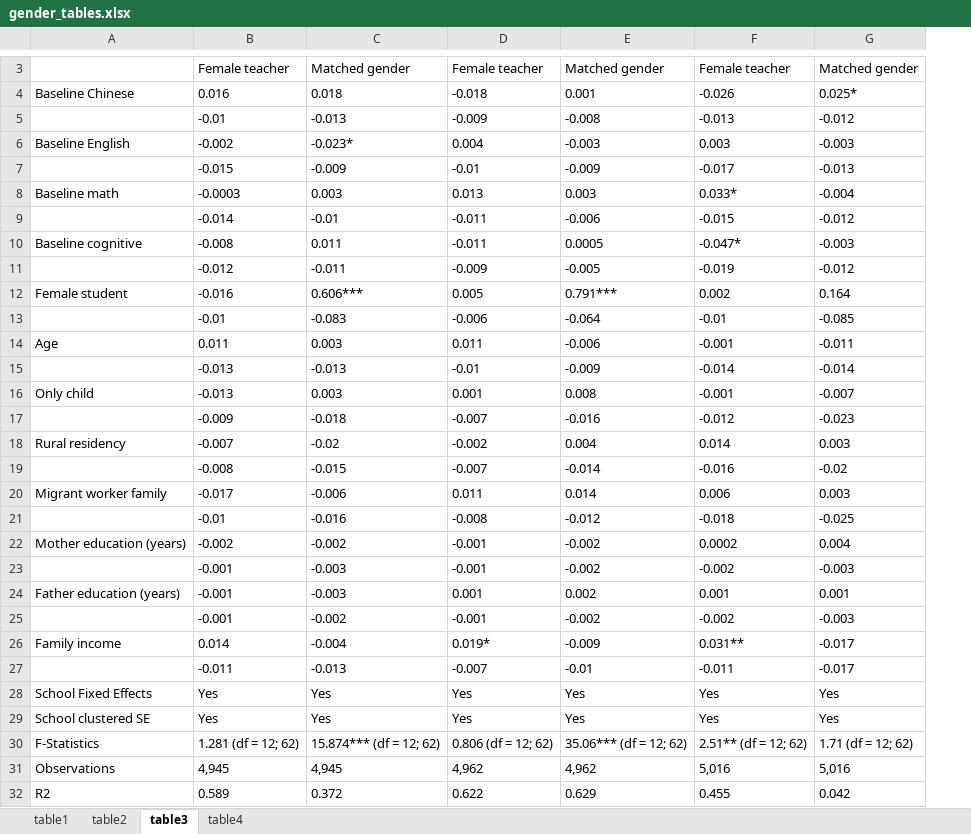
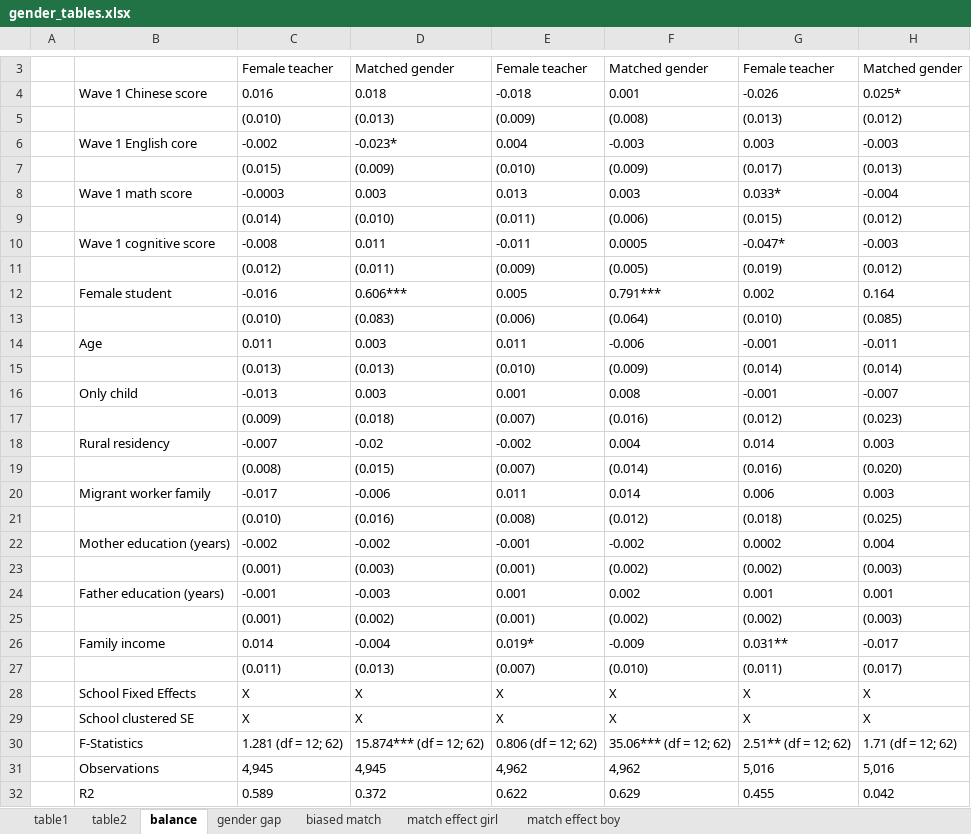
Before and after one commit to claireconglizhang/teacher-char, an Excel workbook: writeup/gender_tables.xlsx, sheet balance, drawn as a sheet; only a part is shown, gaps mark what is left out; values as stored, in another font and other column widths than the file's, no borders; removed rows and columns are numbered as before the commit, all else as after; the diff covers the shown part only; the diff names each change by its address in the sheet, - before the commit and + after, or states it on an @@ line.

```diff
--- a/writeup/gender_tables.xlsx (sheet balance)
+++ b/writeup/gender_tables.xlsx (sheet balance)
-sheet tab: table3
+sheet tab: balance
-sheet tab: table4
+sheet tab: gender gap
+sheet tab: biased match
+sheet tab: match effect girl
+sheet tab: match effect boy
+column A, empty
-B4: Baseline Chinese
+B4: Wave 1 Chinese score
-row 5:  | -0.01 | -0.013 | -0.009 | -0.008 | -0.013 | -0.012
+row 5:  |  | (0.010) | (0.013) | (0.009) | (0.008) | (0.013) | (0.012)
-B6: Baseline English
+B6: Wave 1 English core
-row 7:  | -0.015 | -0.009 | -0.01 | -0.009 | -0.017 | -0.013
+row 7:  |  | (0.015) | (0.009) | (0.010) | (0.009) | (0.017) | (0.013)
-B8: Baseline math
+B8: Wave 1 math score
-row 9:  | -0.014 | -0.01 | -0.011 | -0.006 | -0.015 | -0.012
+row 9:  |  | (0.014) | (0.010) | (0.011) | (0.006) | (0.015) | (0.012)
-B10: Baseline cognitive
+B10: Wave 1 cognitive score
-row 11:  | -0.012 | -0.011 | -0.009 | -0.005 | -0.019 | -0.012
+row 11:  |  | (0.012) | (0.011) | (0.009) | (0.005) | (0.019) | (0.012)
-row 13:  | -0.01 | -0.083 | -0.006 | -0.064 | -0.01 | -0.085
+row 13:  |  | (0.010) | (0.083) | (0.006) | (0.064) | (0.010) | (0.085)
-row 15:  | -0.013 | -0.013 | -0.01 | -0.009 | -0.014 | -0.014
+row 15:  |  | (0.013) | (0.013) | (0.010) | (0.009) | (0.014) | (0.014)
-row 17:  | -0.009 | -0.018 | -0.007 | -0.016 | -0.012 | -0.023
+row 17:  |  | (0.009) | (0.018) | (0.007) | (0.016) | (0.012) | (0.023)
-row 19:  | -0.008 | -0.015 | -0.007 | -0.014 | -0.016 | -0.02
+row 19:  |  | (0.008) | (0.015) | (0.007) | (0.014) | (0.016) | (0.020)
-row 21:  | -0.01 | -0.016 | -0.008 | -0.012 | -0.018 | -0.025
+row 21:  |  | (0.010) | (0.016) | (0.008) | (0.012) | (0.018) | (0.025)
-row 23:  | -0.001 | -0.003 | -0.001 | -0.002 | -0.002 | -0.003
+row 23:  |  | (0.001) | (0.003) | (0.001) | (0.002) | (0.002) | (0.003)
-row 25:  | -0.001 | -0.002 | -0.001 | -0.002 | -0.002 | -0.003
+row 25:  |  | (0.001) | (0.002) | (0.001) | (0.002) | (0.002) | (0.003)
-row 27:  | -0.011 | -0.013 | -0.007 | -0.01 | -0.011 | -0.017
-row 28: School Fixed Effects | Yes | Yes | Yes | Yes | Yes | Yes
-row 29: School clustered SE | Yes | Yes | Yes | Yes | Yes | Yes
+row 27:  |  | (0.011) | (0.013) | (0.007) | (0.010) | (0.011) | (0.017)
+row 28:  | School Fixed Effects | X | X | X | X | X | X
+row 29:  | School clustered SE | X | X | X | X | X | X
```
Also changed, not shown: 1 added row, 1 removed row and merged cells elsewhere in this sheet, sheet gender gap, sheet table1, 25 other files.
